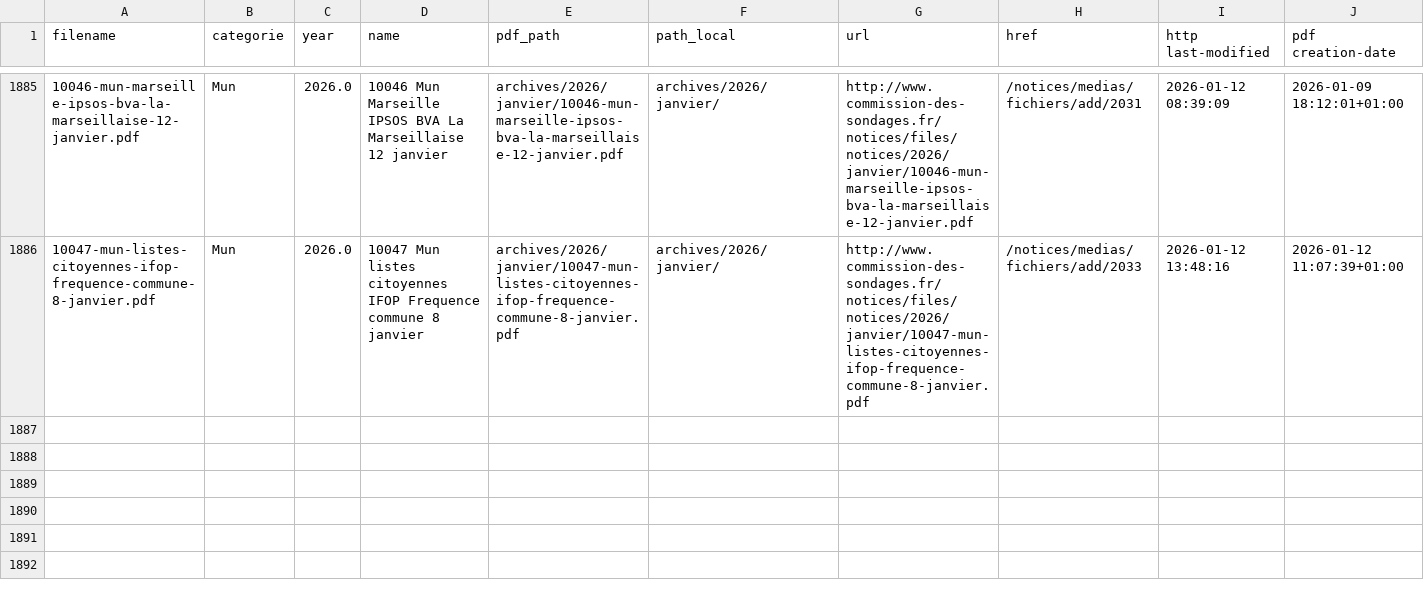
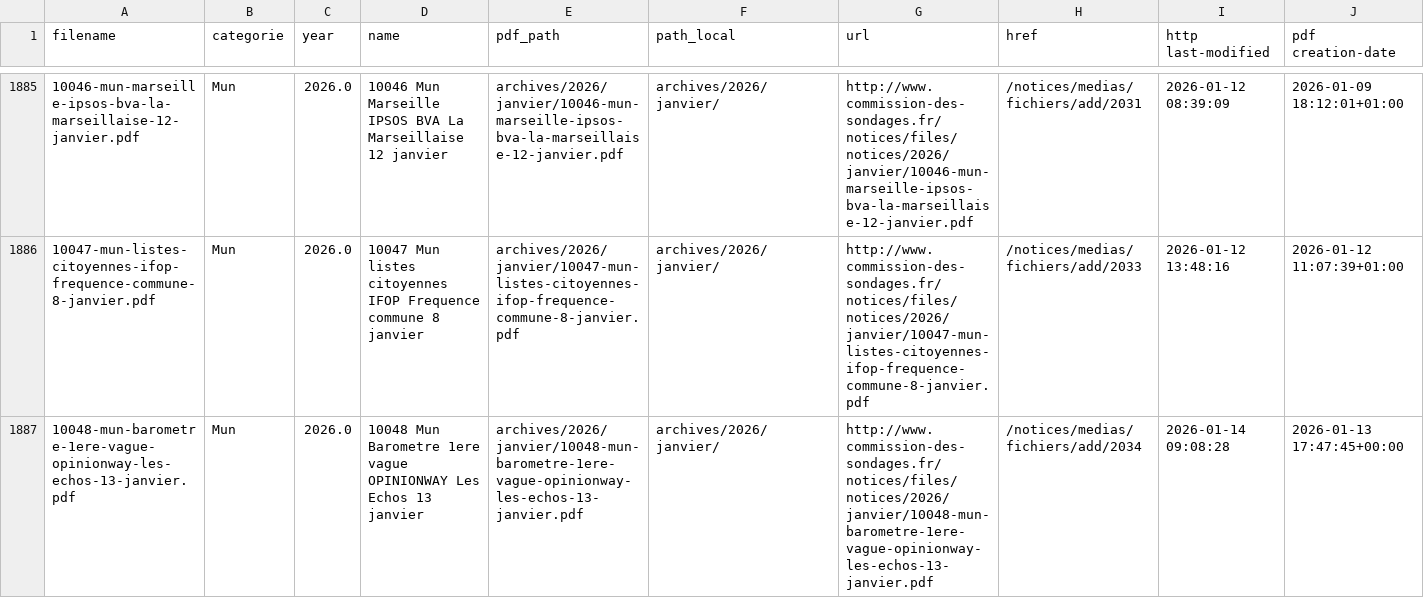
Before and after one commit to MieuxVoter/sondages-commission-index, a CSV file: notices_catalog.csv, drawn as a sheet; only a part is shown, gaps mark what is left out; the diff names each change by its address in the sheet, - before the commit and + after, or states it on an @@ line.

```diff
--- a/notices_catalog.csv
+++ b/notices_catalog.csv
+row 1887: 10048-mun-barometre-1ere-vague-opinionway-les-echos-13-janvier.pdf | Mun | 2026.0 | 10048 Mun Barometre 1ere vague OPINIONWAY Les Echos 13 janvier | archives/2026/janvier/10048-mun-barometre-1ere-vague-opinionway-les-echos-13-janvier.pdf | archives/2026/janvier/ | http://www.commission-des-sondages.fr/notices/files/notices/2026/janvier/10048-mun-barometre-1ere-vague-opinionway-les-echos-13-janvier.pdf | /notices/medias/fichiers/add/2034 | 2026-01-14 09:08:28 | 2026-01-13 17:47:45+00:00
```
Also changed, not shown: base.csv, files.csv, 1 other file.
